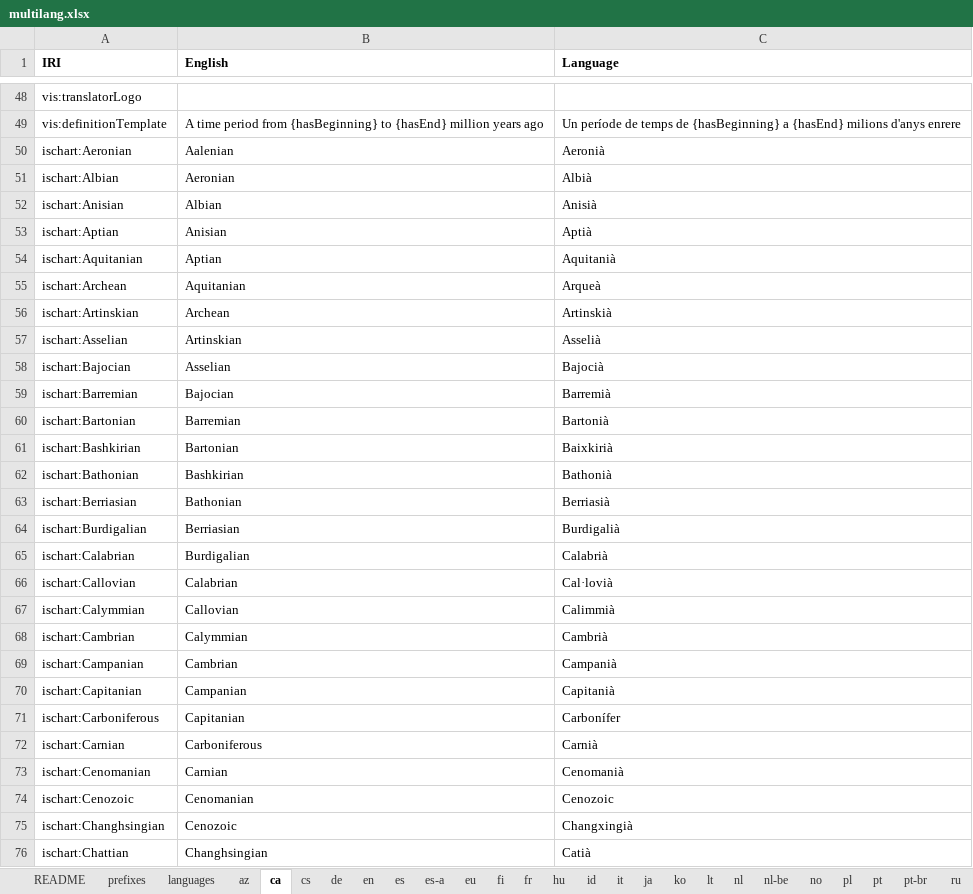
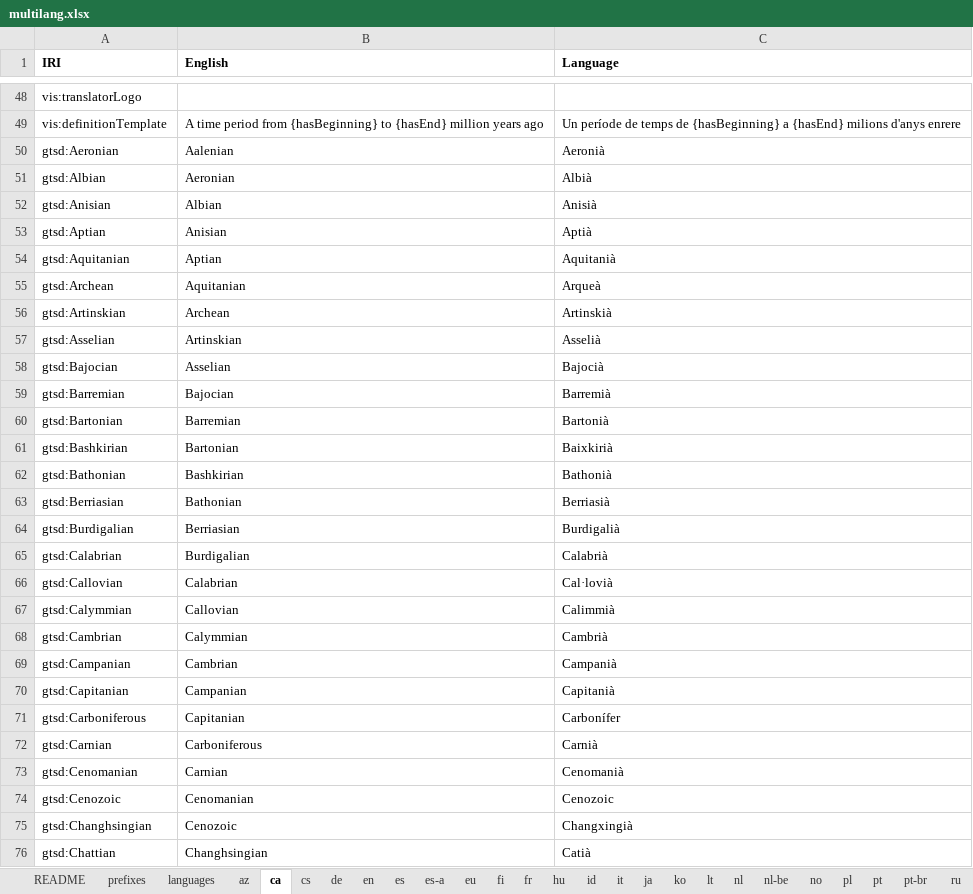
Before and after one commit to i-c-stratigraphy/chart, an Excel workbook: source/multilang.xlsx, sheet ca, drawn as a sheet; only a part is shown, gaps mark what is left out; values as stored, in another font and other column widths than the file's, no borders; the diff covers the shown part only; the diff names each change by its address in the sheet, - before the commit and + after, or states it on an @@ line.

Commit message:
move to gtsd namespace

```diff
--- a/source/multilang.xlsx (sheet ca)
+++ b/source/multilang.xlsx (sheet ca)
-A50 (IRI): ischart:Aeronian
+A50 (IRI): gtsd:Aeronian
-A51 (IRI): ischart:Albian
+A51 (IRI): gtsd:Albian
-A52 (IRI): ischart:Anisian
+A52 (IRI): gtsd:Anisian
-A53 (IRI): ischart:Aptian
+A53 (IRI): gtsd:Aptian
-A54 (IRI): ischart:Aquitanian
+A54 (IRI): gtsd:Aquitanian
-A55 (IRI): ischart:Archean
+A55 (IRI): gtsd:Archean
-A56 (IRI): ischart:Artinskian
+A56 (IRI): gtsd:Artinskian
-A57 (IRI): ischart:Asselian
+A57 (IRI): gtsd:Asselian
-A58 (IRI): ischart:Bajocian
+A58 (IRI): gtsd:Bajocian
-A59 (IRI): ischart:Barremian
+A59 (IRI): gtsd:Barremian
-A60 (IRI): ischart:Bartonian
+A60 (IRI): gtsd:Bartonian
-A61 (IRI): ischart:Bashkirian
+A61 (IRI): gtsd:Bashkirian
-A62 (IRI): ischart:Bathonian
+A62 (IRI): gtsd:Bathonian
-A63 (IRI): ischart:Berriasian
+A63 (IRI): gtsd:Berriasian
-A64 (IRI): ischart:Burdigalian
+A64 (IRI): gtsd:Burdigalian
-A65 (IRI): ischart:Calabrian
+A65 (IRI): gtsd:Calabrian
-A66 (IRI): ischart:Callovian
+A66 (IRI): gtsd:Callovian
-A67 (IRI): ischart:Calymmian
+A67 (IRI): gtsd:Calymmian
-A68 (IRI): ischart:Cambrian
+A68 (IRI): gtsd:Cambrian
-A69 (IRI): ischart:Campanian
+A69 (IRI): gtsd:Campanian
-A70 (IRI): ischart:Capitanian
+A70 (IRI): gtsd:Capitanian
-A71 (IRI): ischart:Carboniferous
+A71 (IRI): gtsd:Carboniferous
-A72 (IRI): ischart:Carnian
+A72 (IRI): gtsd:Carnian
-A73 (IRI): ischart:Cenomanian
+A73 (IRI): gtsd:Cenomanian
-A74 (IRI): ischart:Cenozoic
+A74 (IRI): gtsd:Cenozoic
-A75 (IRI): ischart:Changhsingian
+A75 (IRI): gtsd:Changhsingian
-A76 (IRI): ischart:Chattian
+A76 (IRI): gtsd:Chattian
```
Also changed, not shown: 136 edited cells elsewhere in this sheet, sheet it, sheet pl, sheet en, sheet cs, sheet id, sheet lt, 19 more sheets, 3 other files.
